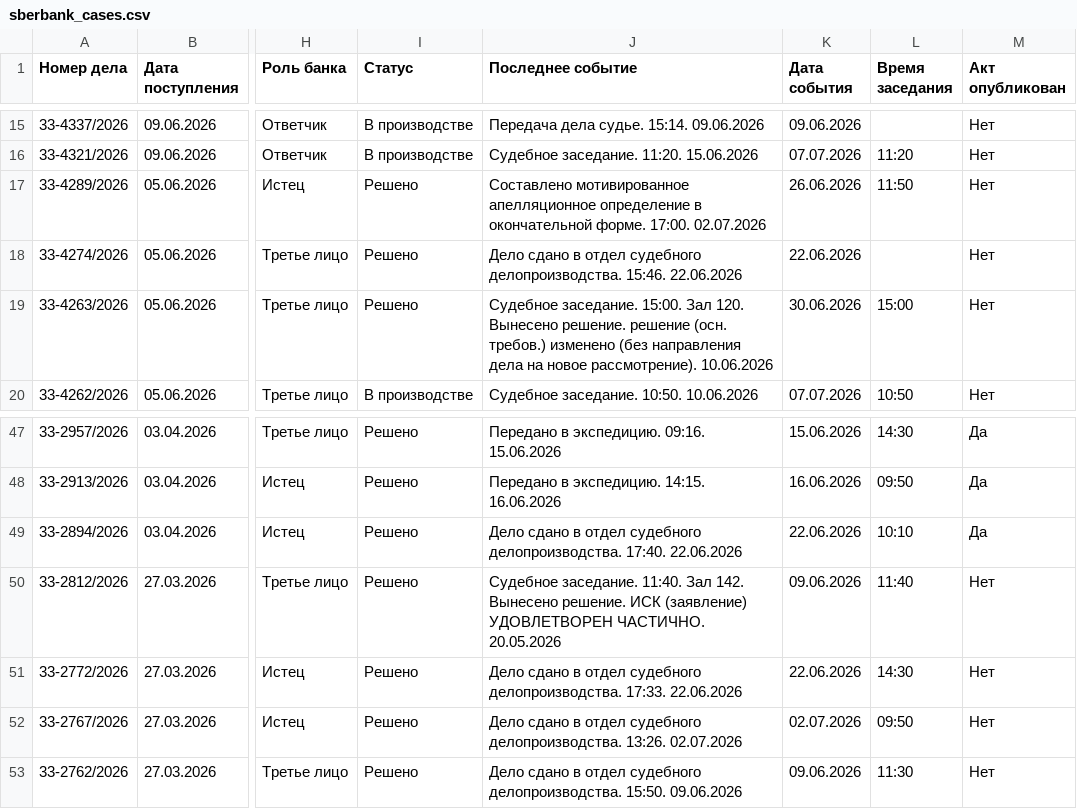
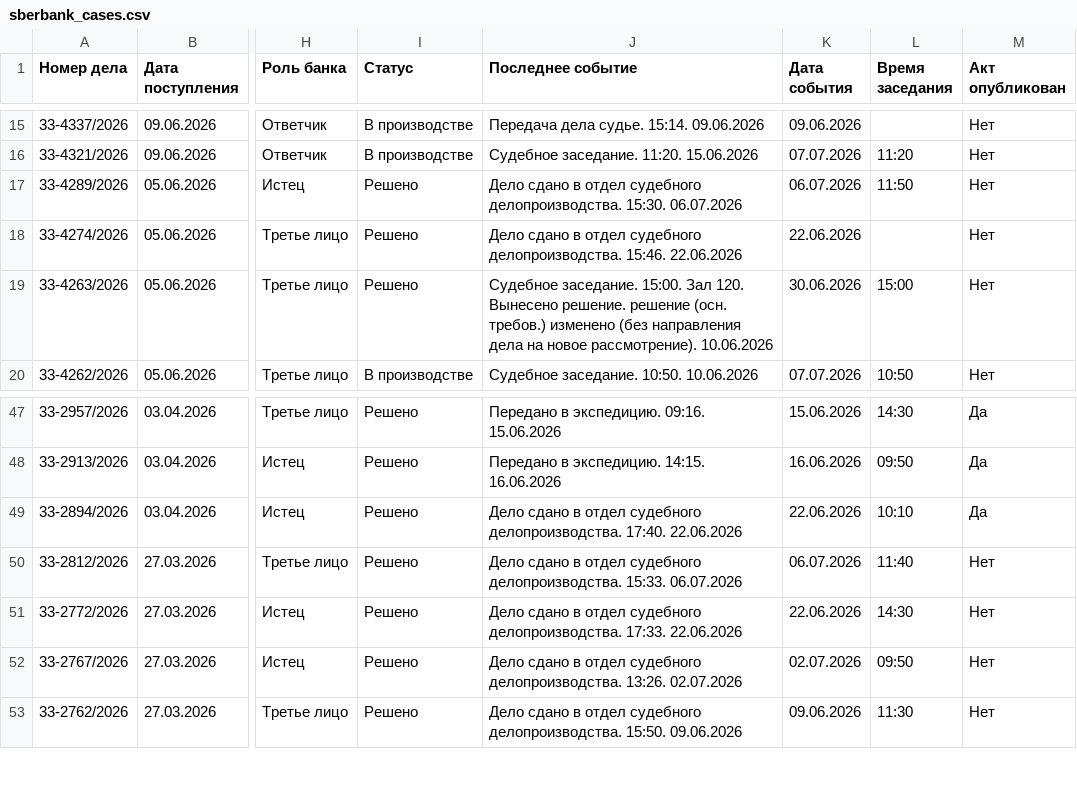
Before and after one commit to SelivanovAS/dashboard, a CSV file: data/sberbank_cases.csv, drawn as a sheet; only a part is shown, gaps mark what is left out; the diff names each change by its address in the sheet, - before the commit and + after, or states it on an @@ line.

```diff
--- a/data/sberbank_cases.csv
+++ b/data/sberbank_cases.csv
-J17 (Последнее событие): Составлено мотивированное апелляционное определение в окончательной форме. 17:00. 02.07.2026
+J17 (Последнее событие): Дело сдано в отдел судебного делопроизводства. 15:30. 06.07.2026
-K17 (Дата события): 26.06.2026
+K17 (Дата события): 06.07.2026
-J50 (Последнее событие): Судебное заседание. 11:40. Зал 142. Вынесено решение. ИСК (заявление) УДОВЛЕТВОРЕН ЧАСТИЧНО. 20.05.2026
+J50 (Последнее событие): Дело сдано в отдел судебного делопроизводства. 15:33. 06.07.2026
-K50 (Дата события): 09.06.2026
+K50 (Дата события): 06.07.2026
```
Also changed, not shown: 7 other files.
